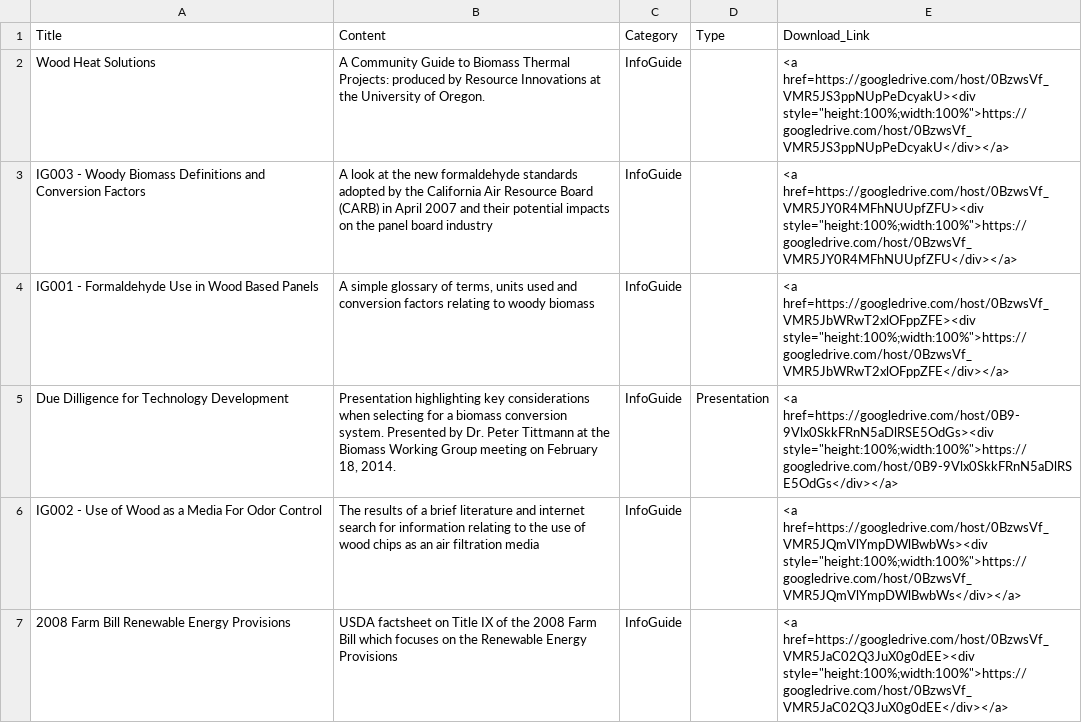
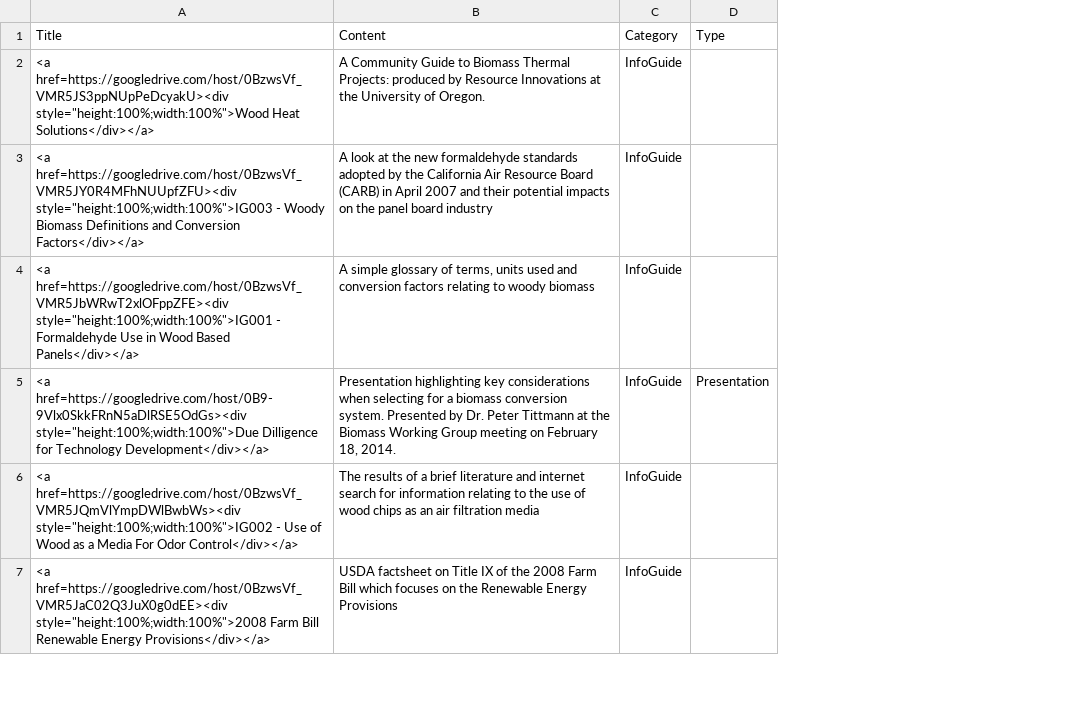
Before and after one commit to WoodResourcesGroup/WoodResourcesGroup.github.io, a CSV file: WBUG/data/Publication&Report List - Infoguides.csv, drawn as a sheet; only a part is shown; the diff covers the shown part only; the diff names each change by its address in the sheet, - before the commit and + after, or states it on an @@ line.

```diff
--- a/WBUG/data/Publication&Report List - Infoguides.csv
+++ b/WBUG/data/Publication&Report List - Infoguides.csv
-column E (Download_Link), rows 2-7: <a href=https://googledrive.com/host/0BzwsVf_VMR5JS3ppNUpPeDcyakU><div style="height:100%;width:100%">https://googledrive.com/host/0BzwsVf_VMR5JS3ppNUpPeDcyakU</div></a> | <a href=https://googledrive.com/host/0BzwsVf_VMR5JY0R4MFhNUUpfZFU><div style="height:100%;width:100%">https://googledrive.com/host/0BzwsVf_VMR5JY0R4MFhNUUpfZFU</div></a> | <a href=https://googledrive.com/host/0BzwsVf_VMR5JbWRwT2xlOFppZFE><div style="height:100%;width:100%">https://googledrive.com/host/0BzwsVf_VMR5JbWRwT2xlOFppZFE</div></a> | <a href=https://googledrive.com/host/0B9-9Vlx0SkkFRnN5aDlRSE5OdGs><div style="height:100%;width:100%">https://googledrive.com/host/0B9-9Vlx0SkkFRnN5aDlRSE5OdGs</div></a> | <a href=https://googledrive.com/host/0BzwsVf_VMR5JQmVlYmpDWlBwbWs><div style="height:100%;width:100%">https://googledrive.com/host/0BzwsVf_VMR5JQmVlYmpDWlBwbWs</div></a> | <a href=https://googledrive.com/host/0BzwsVf_VMR5JaC02Q3JuX0g0dEE><div style="height:100%;width:100%">https://googledrive.com/host/0BzwsVf_VMR5JaC02Q3JuX0g0dEE</div></a>
-A2 (Title): Wood Heat Solutions
+A2 (Title): <a href=https://googledrive.com/host/0BzwsVf_VMR5JS3ppNUpPeDcyakU><div style="height:100%;width:100%">Wood Heat Solutions</div></a>
-A3 (Title): IG003 - Woody Biomass Definitions and Conversion Factors
+A3 (Title): <a href=https://googledrive.com/host/0BzwsVf_VMR5JY0R4MFhNUUpfZFU><div style="height:100%;width:100%">IG003 - Woody Biomass Definitions and Conversion Factors</div></a>
-A4 (Title): IG001 - Formaldehyde Use in Wood Based Panels
+A4 (Title): <a href=https://googledrive.com/host/0BzwsVf_VMR5JbWRwT2xlOFppZFE><div style="height:100%;width:100%">IG001 - Formaldehyde Use in Wood Based Panels</div></a>
-A5 (Title): Due Dilligence for Technology Development
+A5 (Title): <a href=https://googledrive.com/host/0B9-9Vlx0SkkFRnN5aDlRSE5OdGs><div style="height:100%;width:100%">Due Dilligence for Technology Development</div></a>
-A6 (Title): IG002 - Use of Wood as a Media For Odor Control
+A6 (Title): <a href=https://googledrive.com/host/0BzwsVf_VMR5JQmVlYmpDWlBwbWs><div style="height:100%;width:100%">IG002 - Use of Wood as a Media For Odor Control</div></a>
-A7 (Title): 2008 Farm Bill Renewable Energy Provisions
+A7 (Title): <a href=https://googledrive.com/host/0BzwsVf_VMR5JaC02Q3JuX0g0dEE><div style="height:100%;width:100%">2008 Farm Bill Renewable Energy Provisions</div></a>
```
Also changed, not shown: 5 edited cells elsewhere in this file, WBUG/data/Publication&Report List - Hardwood.csv, WBUG/data/Publication&Report List - Other.csv, 1 other file.
